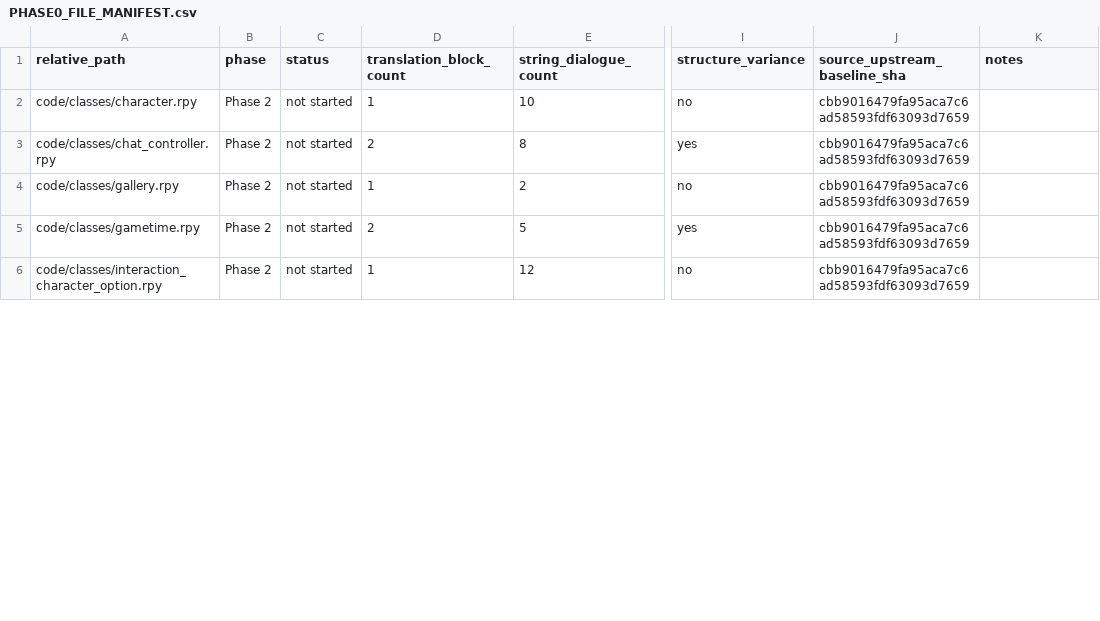
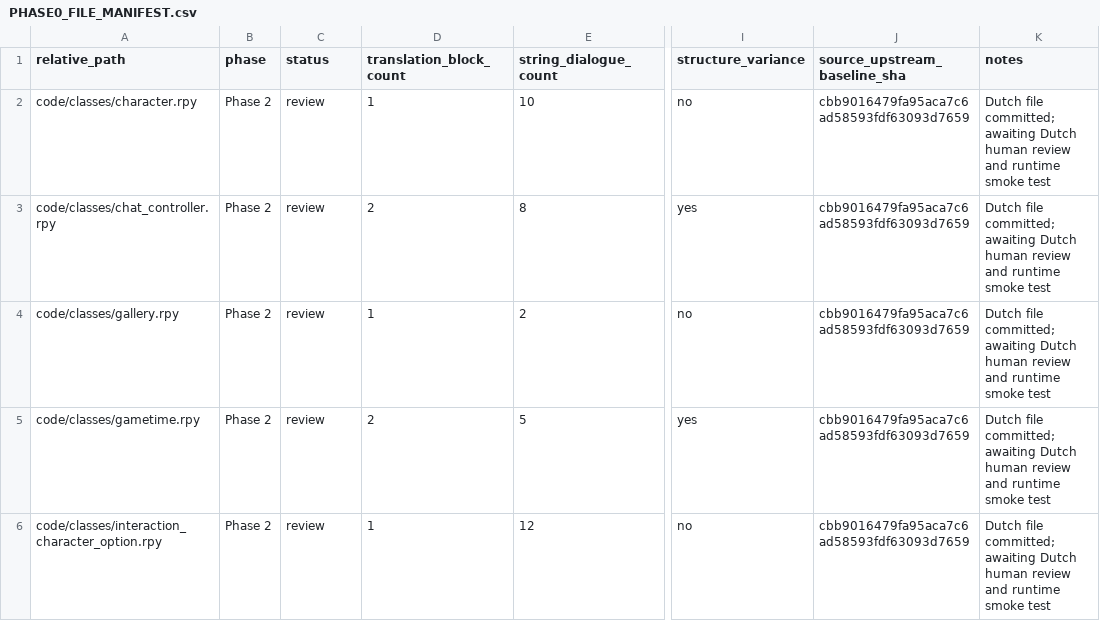
Before and after one commit to dutchdevil-83/FL-SM-1-translations-dutch, a CSV file: docs/dutch/PHASE0_FILE_MANIFEST.csv, drawn as a sheet; only a part is shown, gaps mark what is left out; the diff covers the shown part only; the diff names each change by its address in the sheet, - before the commit and + after, or states it on an @@ line.

```diff
--- a/docs/dutch/PHASE0_FILE_MANIFEST.csv
+++ b/docs/dutch/PHASE0_FILE_MANIFEST.csv
-C2:C6 (status): not started
+C2:C6 (status): review
-K2:K6 (notes): (empty)
+K2:K6 (notes): Dutch file committed; awaiting Dutch human review and runtime smoke test
```
Also changed, not shown: 26 edited cells elsewhere in this file, 2 other files.
